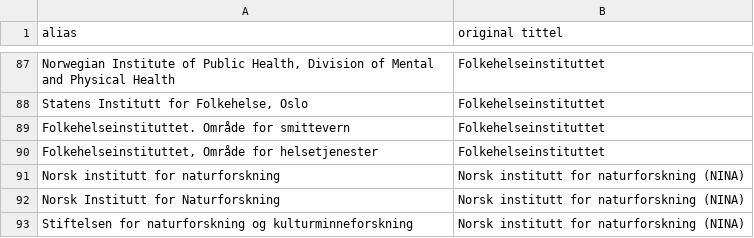
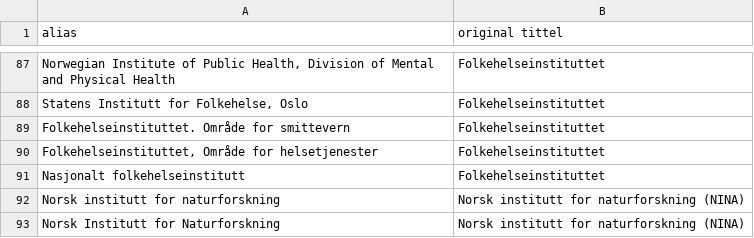
Before and after one commit to BIBSYSDEV/nva-brage-migration, a CSV file: src/main/resources/publisher_channel_registry_aliases.csv, drawn as a sheet; only a part is shown, gaps mark what is left out; the shorter side is filled out with more unchanged rows; the diff covers the shown part only; the diff names each change by its address in the sheet, - before the commit and + after, or states it on an @@ line.

```diff
--- a/src/main/resources/publisher_channel_registry_aliases.csv
+++ b/src/main/resources/publisher_channel_registry_aliases.csv
+row 91: Nasjonalt folkehelseinstitutt | Folkehelseinstituttet
```
Also changed, not shown: 30 added rows elsewhere in this file.
